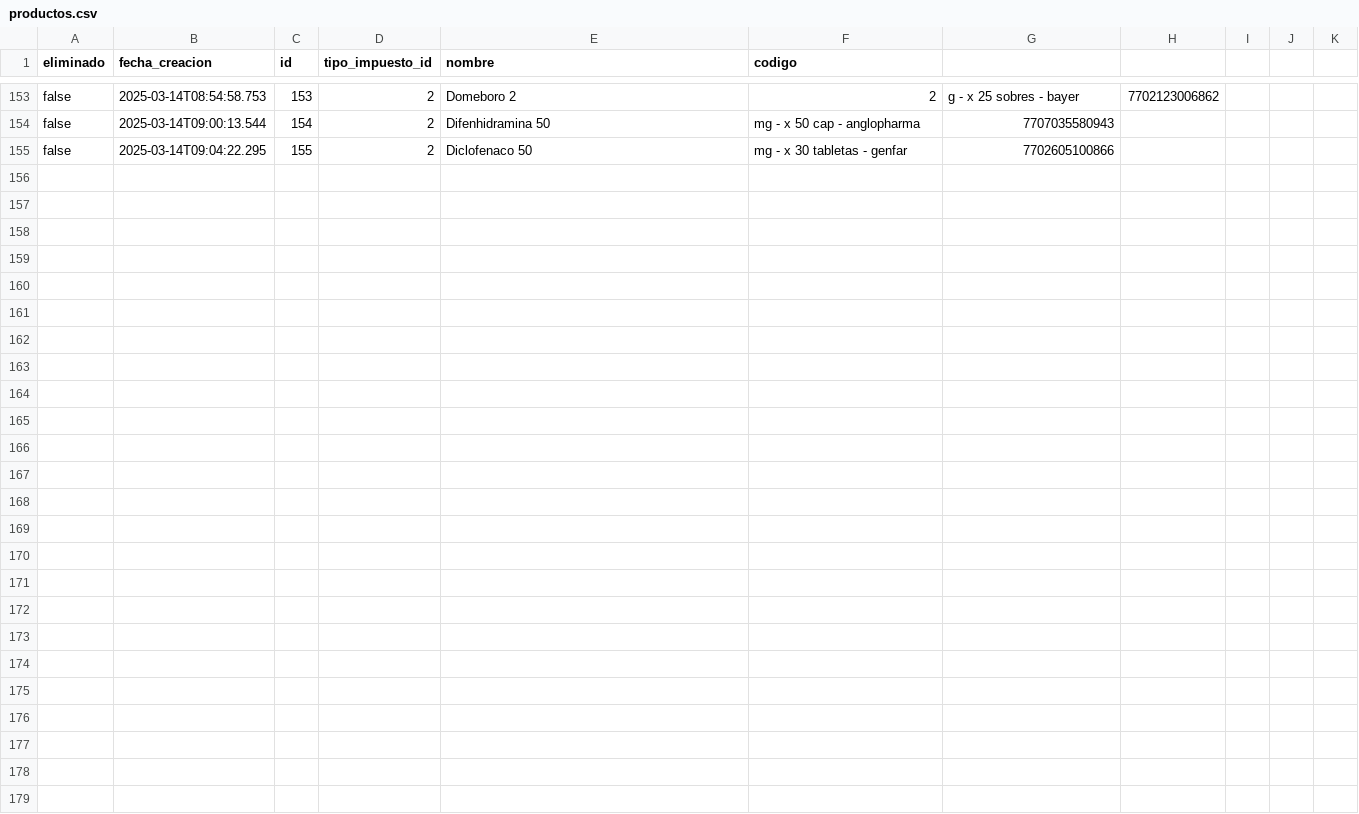
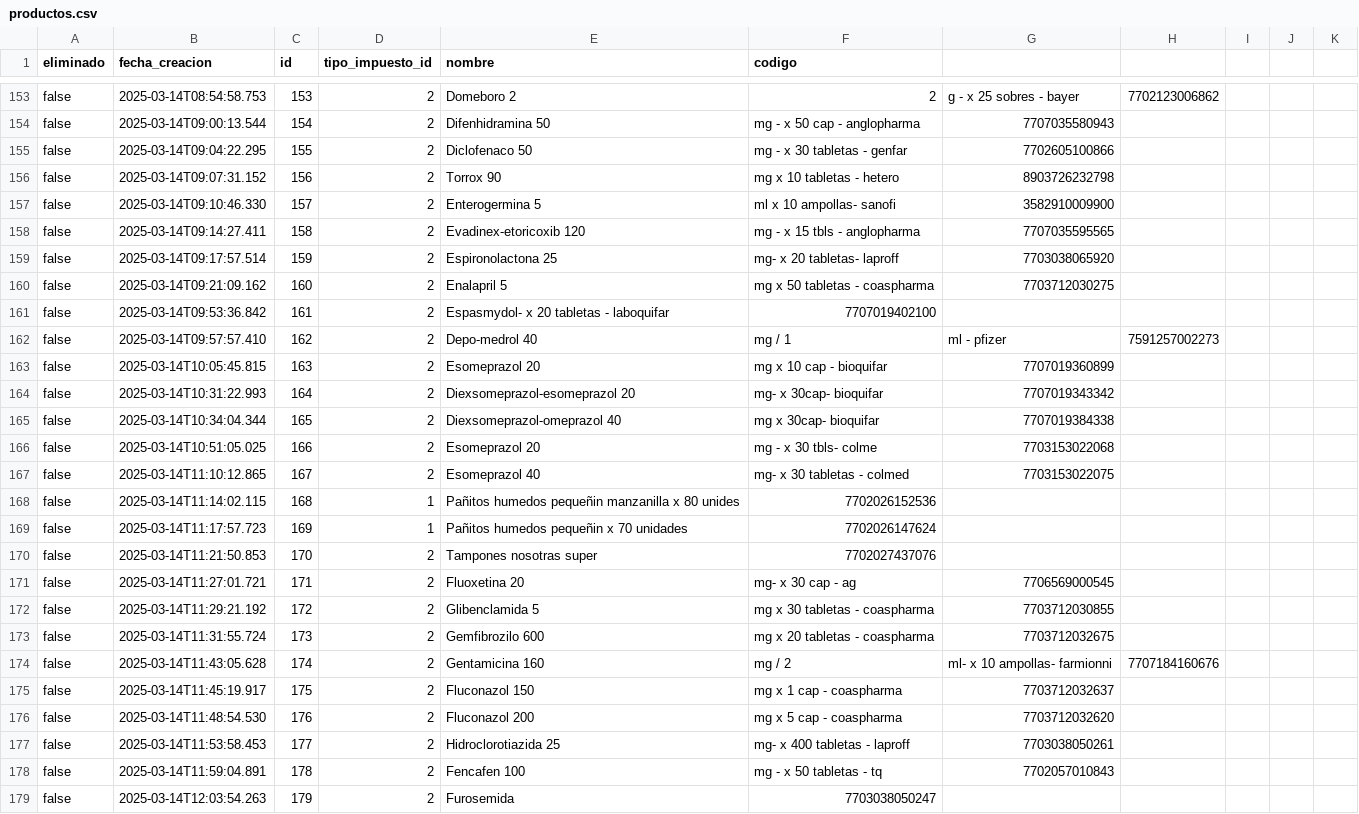
Before and after one commit to AariazP/drogueria1-backup, a CSV file: productos.csv, drawn as a sheet; only a part is shown, gaps mark what is left out.

Commit message:
Backup de todas las tablas 2025-03-14

```diff
--- a/productos.csv
+++ b/productos.csv
@@ -155 +155,25 @@ false,2025-03-14T09:00:13.544,154,2,Difenhidramina 50,mg - x 50 cap - anglopharm
 false,2025-03-14T09:04:22.295,155,2,Diclofenaco 50,mg - x 30 tabletas - genfar ,7702605100866
+false,2025-03-14T09:07:31.152,156,2,Torrox 90,mg  x 10 tabletas - hetero,8903726232798
+false,2025-03-14T09:10:46.330,157,2,Enterogermina 5,ml x 10 ampollas- sanofi,3582910009900
+false,2025-03-14T09:14:27.411,158,2,Evadinex-etoricoxib 120,mg - x 15 tbls - anglopharma,7707035595565
+false,2025-03-14T09:17:57.514,159,2,Espironolactona 25,mg- x 20 tabletas- laproff,7703038065920
+false,2025-03-14T09:21:09.162,160,2,Enalapril 5,mg x 50 tabletas -  coaspharma,7703712030275
+false,2025-03-14T09:53:36.842,161,2,Espasmydol- x 20 tabletas - laboquifar,7707019402100
+false,2025-03-14T09:57:57.410,162,2,Depo-medrol 40,mg / 1,ml - pfizer,7591257002273
+false,2025-03-14T10:05:45.815,163,2,Esomeprazol 20,mg x 10 cap - bioquifar,7707019360899
+false,2025-03-14T10:31:22.993,164,2,Diexsomeprazol-esomeprazol 20,mg- x 30cap- bioquifar,7707019343342
+false,2025-03-14T10:34:04.344,165,2,Diexsomeprazol-omeprazol 40,mg x 30cap- bioquifar,7707019384338
+false,2025-03-14T10:51:05.025,166,2,Esomeprazol 20,mg - x 30 tbls- colme,7703153022068
+false,2025-03-14T11:10:12.865,167,2,Esomeprazol 40,mg- x 30 tabletas - colmed,7703153022075
+false,2025-03-14T11:14:02.115,168,1,Pañitos humedos pequeñin manzanilla x 80 unides,7702026152536
+false,2025-03-14T11:17:57.723,169,1,Pañitos humedos pequeñin x 70 unidades,7702026147624
+false,2025-03-14T11:21:50.853,170,2,Tampones nosotras super,7702027437076
+false,2025-03-14T11:27:01.721,171,2,Fluoxetina 20,mg- x 30 cap - ag,7706569000545
+false,2025-03-14T11:29:21.192,172,2,Glibenclamida 5,mg x 30 tabletas - coaspharma,7703712030855
+false,2025-03-14T11:31:55.724,173,2,Gemfibrozilo 600,mg x 20 tabletas -  coaspharma,7703712032675
+false,2025-03-14T11:43:05.628,174,2,Gentamicina 160,mg / 2,ml- x 10 ampollas- farmionni,7707184160676
+false,2025-03-14T11:45:19.917,175,2,Fluconazol 150,mg x 1 cap - coaspharma,7703712032637
+false,2025-03-14T11:48:54.530,176,2,Fluconazol 200,mg x 5 cap - coaspharma,7703712032620
+false,2025-03-14T11:53:58.453,177,2,Hidroclorotiazida 25,mg- x 400 tabletas - laproff,7703038050261
+false,2025-03-14T11:59:04.891,178,2,Fencafen 100,mg - x 50 tabletas - tq,7702057010843
+false,2025-03-14T12:03:54.263,179,2,Furosemida,7703038050247
```
